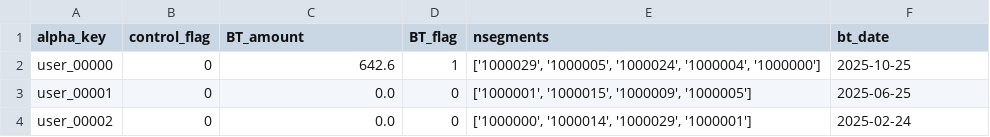
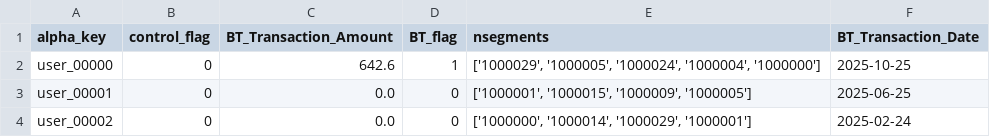
Before and after one commit to alexxvives/Affinity_dashboard, a CSV file: CC_BT_campaign.csv, drawn as a sheet; only a part is shown.

Commit message:
feat: MM metrics overhaul, column renames, segmented controls, demographics parity, contour scatters

```diff
--- a/CC_BT_campaign.csv
+++ b/CC_BT_campaign.csv
@@ -1,2 +1,2 @@
-alpha_key,control_flag,BT_amount,BT_flag,nsegments,bt_date
+alpha_key,control_flag,BT_Transaction_Amount,BT_flag,nsegments,BT_Transaction_Date
 user_00000,0,642.6,1,"['1000029', '1000005', '1000024', '1000004', '1000000']",2025-10-25
```
Also changed, not shown: 2 other files.
